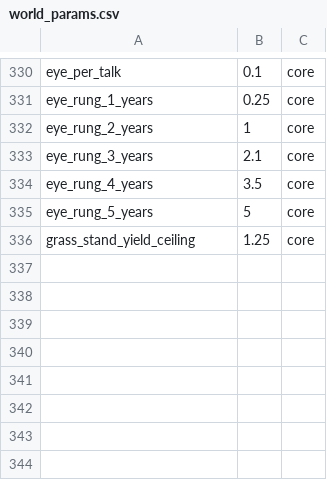
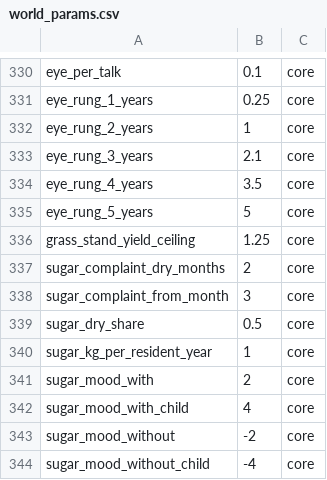
Before and after one commit to algb006/kolkhoz_root, a CSV file: tables/world_params.csv, drawn as a sheet; only a part is shown, gaps mark what is left out.

```diff
--- a/tables/world_params.csv
+++ b/tables/world_params.csv
@@ -336 +336,9 @@ eye_rung_5_years,5,core
 grass_stand_yield_ceiling,1.25,core
+sugar_complaint_dry_months,2,core
+sugar_complaint_from_month,3,core
+sugar_dry_share,0.5,core
+sugar_kg_per_resident_year,1,core
+sugar_mood_with,2,core
+sugar_mood_with_child,4,core
+sugar_mood_without,-2,core
+sugar_mood_without_child,-4,core
```
